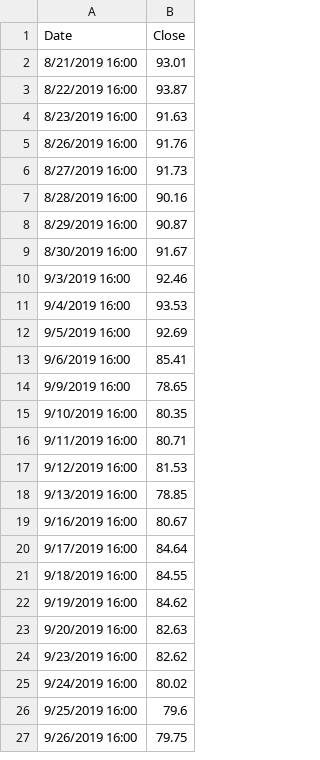
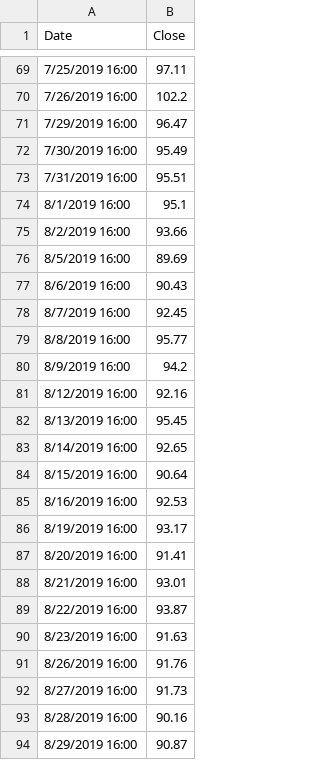
Before and after one commit to AnnSweetNanners/pandas-homework, a CSV file: Instructions/Starter_Code/Resources/ZM.csv, drawn as a sheet; only a part is shown, gaps mark what is left out; the shorter side is filled out with more unchanged rows; the diff covers the shown part only; the diff names each change by its address in the sheet, - before the commit and + after, or states it on an @@ line.

Commit message:
EWA not plotting correctly. Pivot table not printing correctly. New dataframe printing .head(), but will not print data when combined with whale, algo, s&p dataframes.

```diff
--- a/Instructions/Starter_Code/Resources/ZM.csv
+++ b/Instructions/Starter_Code/Resources/ZM.csv
+row 69: 7/25/2019 16:00 | 97.11
+row 70: 7/26/2019 16:00 | 102.2
+row 71: 7/29/2019 16:00 | 96.47
+row 72: 7/30/2019 16:00 | 95.49
+row 73: 7/31/2019 16:00 | 95.51
+row 74: 8/1/2019 16:00 | 95.1
+row 75: 8/2/2019 16:00 | 93.66
+row 76: 8/5/2019 16:00 | 89.69
+row 77: 8/6/2019 16:00 | 90.43
+row 78: 8/7/2019 16:00 | 92.45
+row 79: 8/8/2019 16:00 | 95.77
+row 80: 8/9/2019 16:00 | 94.2
+row 81: 8/12/2019 16:00 | 92.16
+row 82: 8/13/2019 16:00 | 95.45
+row 83: 8/14/2019 16:00 | 92.65
+row 84: 8/15/2019 16:00 | 90.64
+row 85: 8/16/2019 16:00 | 92.53
+row 86: 8/19/2019 16:00 | 93.17
+row 87: 8/20/2019 16:00 | 91.41
```
Also changed, not shown: 68 added rows elsewhere in this file, 5 other files.
